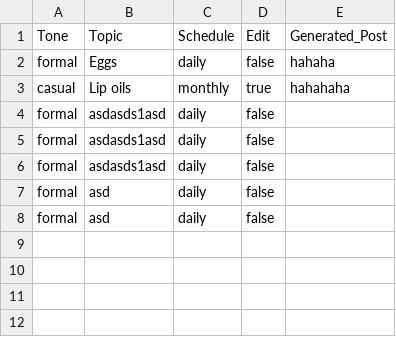
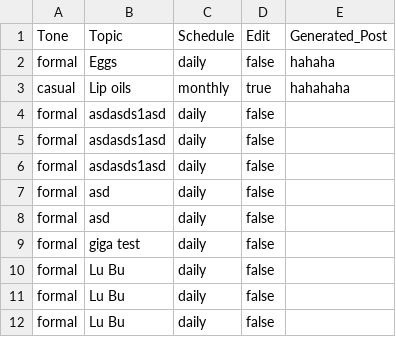
Before and after one commit to rc21mj/COSC4P02, a CSV file: PostPioneer/backend/responses.csv, drawn as a sheet.

```diff
--- a/PostPioneer/backend/responses.csv
+++ b/PostPioneer/backend/responses.csv
@@ -8 +8,5 @@ formal,asd,daily,false,
 formal,asd,daily,false,
+formal,giga test,daily,false,
+formal,Lu Bu,daily,false,
+formal,Lu Bu,daily,false,
+formal,Lu Bu,daily,false,
```
Also changed, not shown: 1 other file.
